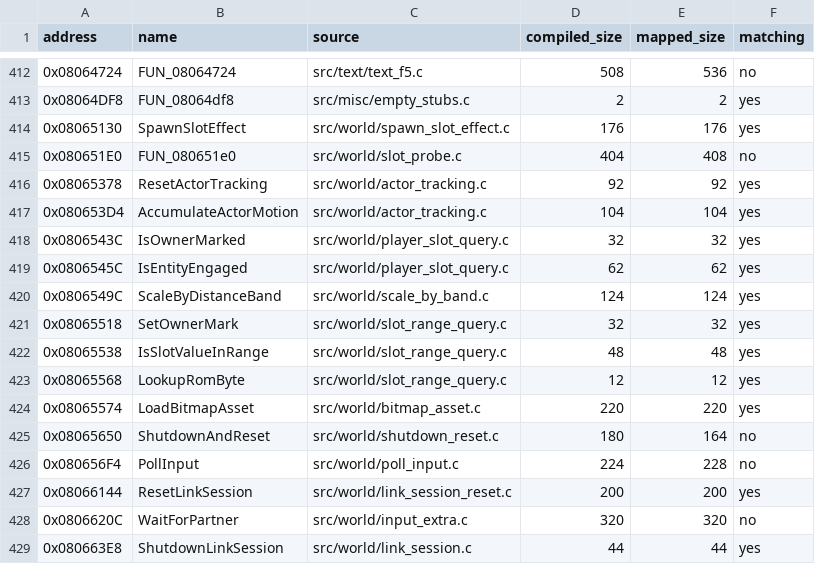
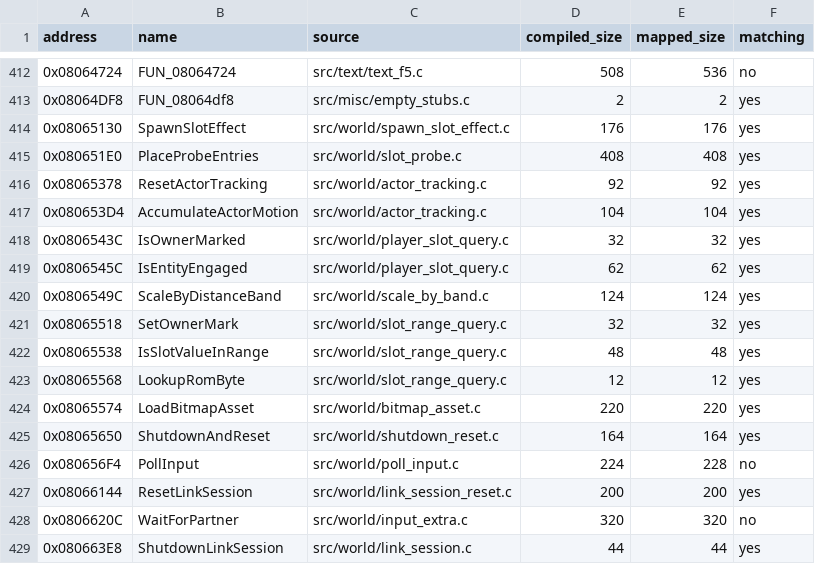
Before and after one commit to ahm3texe/gta-advance, a CSV file: data/c_sources.csv, drawn as a sheet; only a part is shown, gaps mark what is left out.

```diff
--- a/data/c_sources.csv
+++ b/data/c_sources.csv
@@ -414,3 +414,3 @@ address,name,source,compiled_size,mapped_size,matching
 0x08065130,SpawnSlotEffect,src/world/spawn_slot_effect.c,176,176,yes
-0x080651E0,FUN_080651e0,src/world/slot_probe.c,404,408,no
+0x080651E0,PlaceProbeEntries,src/world/slot_probe.c,408,408,yes
 0x08065378,ResetActorTracking,src/world/actor_tracking.c,92,92,yes
@@ -424,3 +424,3 @@ address,name,source,compiled_size,mapped_size,matching
 0x08065574,LoadBitmapAsset,src/world/bitmap_asset.c,220,220,yes
-0x08065650,ShutdownAndReset,src/world/shutdown_reset.c,180,164,no
+0x08065650,ShutdownAndReset,src/world/shutdown_reset.c,164,164,yes
 0x080656F4,PollInput,src/world/poll_input.c,224,228,no
```
Also changed, not shown: 6 other files.
